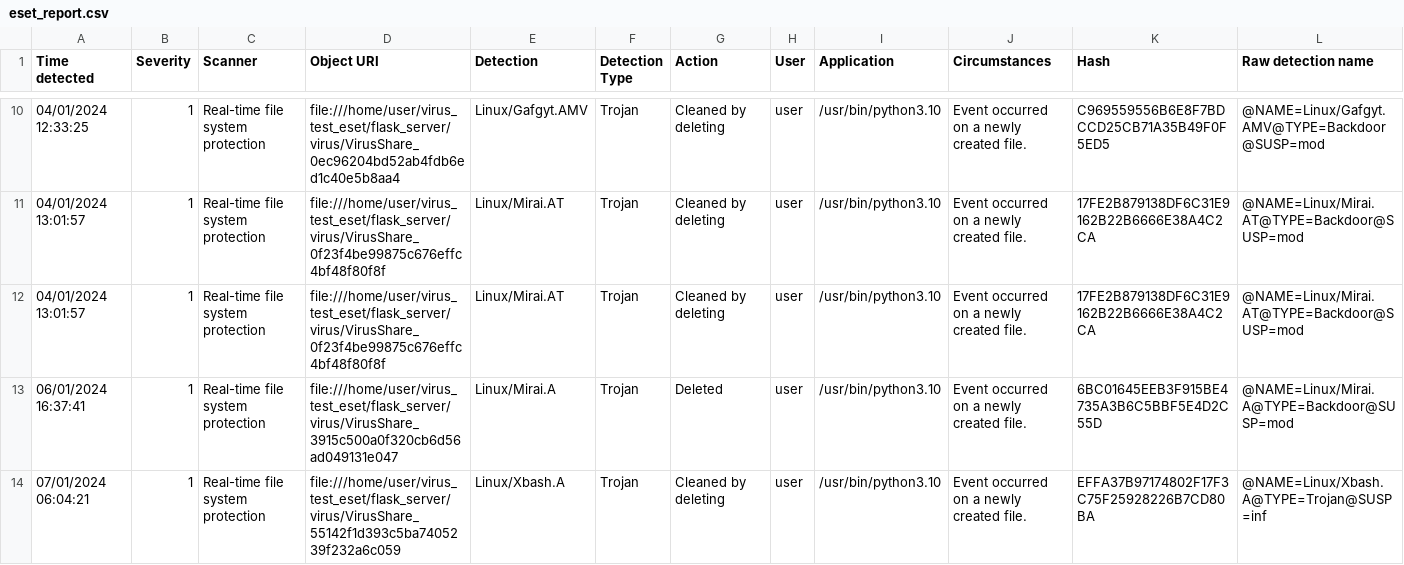
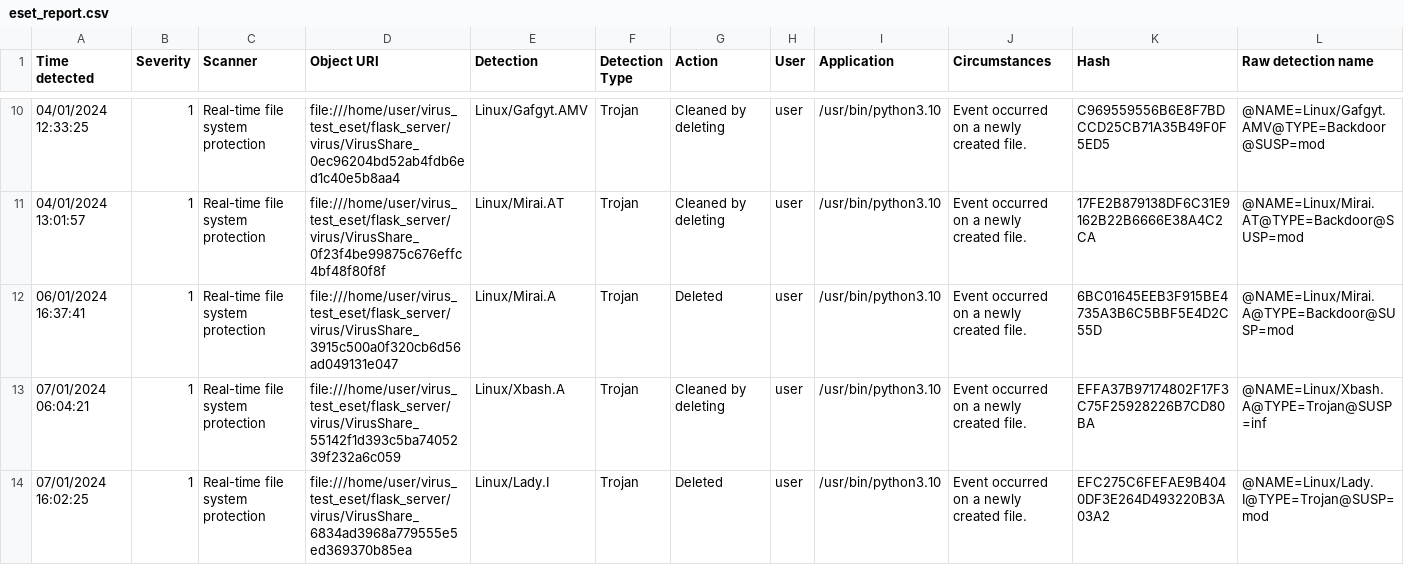
Before and after one commit to Goanalog14/TESI, a CSV file: report/offuscati/eset_report.csv, drawn as a sheet; only a part is shown, gaps mark what is left out; the shorter side is filled out with more unchanged rows.

Commit message:
Update eset_report.csv

```diff
--- a/report/offuscati/eset_report.csv
+++ b/report/offuscati/eset_report.csv
@@ -11,3 +11,2 @@ Time detected,Severity,Scanner,Object URI,Detection,Detection Type,Action,User,A
 04/01/2024 13:01:57,1,Real-time file system protection,file:///home/user/virus_test_eset/flask_server/virus/VirusShare_0f23f4be99875c676effc4bf48f80f8f,Linux/Mirai.AT,Trojan,Cleaned by deleting,user,/usr/bin/python3.10,Event occurred on a newly created file.,17FE2B879138DF6C31E9162B22B6666E38A4C2CA,@NAME=Linux/Mirai.AT@TYPE=Backdoor@SUSP=mod
-04/01/2024 13:01:57,1,Real-time file system protection,file:///home/user/virus_test_eset/flask_server/virus/VirusShare_0f23f4be99875c676effc4bf48f80f8f,Linux/Mirai.AT,Trojan,Cleaned by deleting,user,/usr/bin/python3.10,Event occurred on a newly created file.,17FE2B879138DF6C31E9162B22B6666E38A4C2CA,@NAME=Linux/Mirai.AT@TYPE=Backdoor@SUSP=mod
 06/01/2024 16:37:41,1,Real-time file system protection,file:///home/user/virus_test_eset/flask_server/virus/VirusShare_3915c500a0f320cb6d56ad049131e047,Linux/Mirai.A,Trojan,Deleted,user,/usr/bin/python3.10,Event occurred on a newly created file.,6BC01645EEB3F915BE4735A3B6C5BBF5E4D2C55D,@NAME=Linux/Mirai.A@TYPE=Backdoor@SUSP=mod
```
